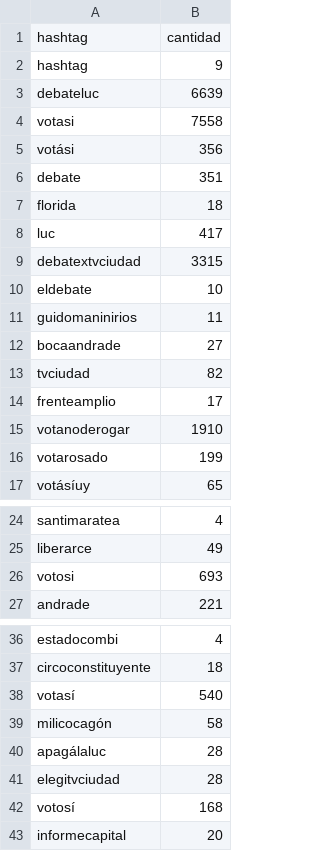
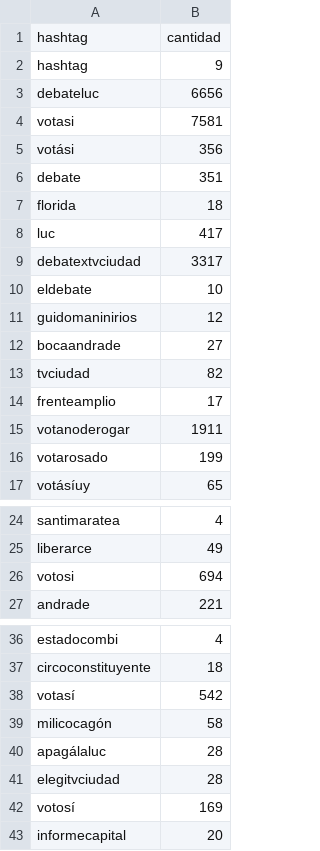
Before and after one commit to verdierdiego/debate-luc, a CSV file: hashtags.csv, drawn as a sheet; only a part is shown, gaps mark what is left out; the diff covers the shown part only.

```diff
--- a/hashtags.csv
+++ b/hashtags.csv
@@ -2,4 +2,4 @@ hashtag,cantidad
 hashtag,9
-debateluc,6639
-votasi,7558
+debateluc,6656
+votasi,7581
 votási,356
@@ -8,5 +8,5 @@ florida,18
 luc,417
-debatextvciudad,3315
+debatextvciudad,3317
 eldebate,10
-guidomaninirios,11
+guidomaninirios,12
 bocaandrade,27
@@ -14,3 +14,3 @@ tvciudad,82
 frenteamplio,17
-votanoderogar,1910
+votanoderogar,1911
 votarosado,199
@@ -25,3 +25,3 @@ santimaratea,4
 liberarce,49
-votosi,693
+votosi,694
 andrade,221
@@ -37,3 +37,3 @@ estadocombi,4
 circoconstituyente,18
-votasí,540
+votasí,542
 milicocagón,58
@@ -41,3 +41,3 @@ apagálaluc,28
 elegitvciudad,28
-votosí,168
+votosí,169
 informecapital,20
```
Also changed, not shown: 4 edited cells elsewhere in this file, menciones.csv, usuarios.csv, 4 other files.
